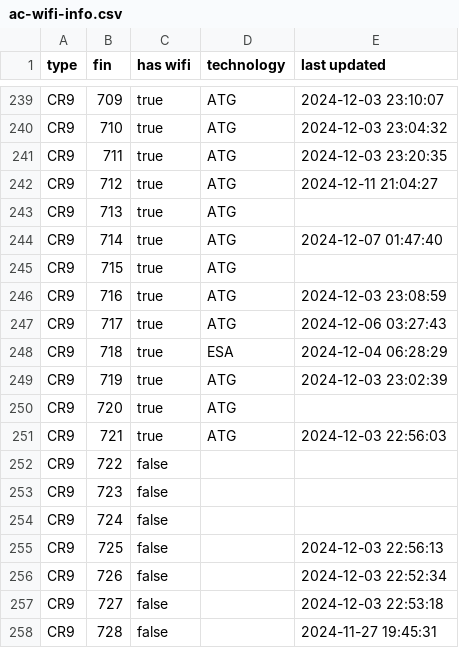
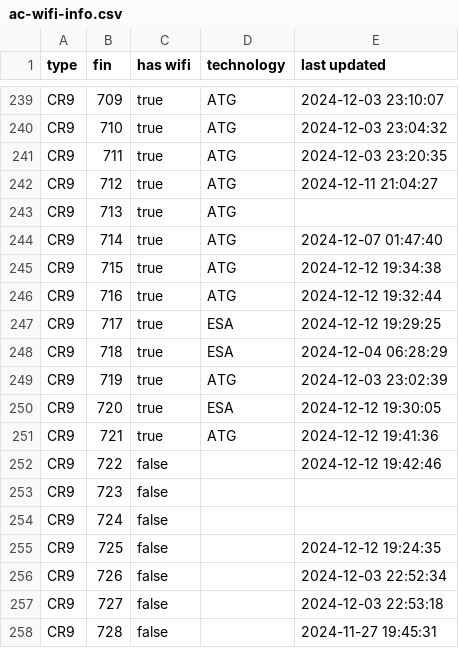
Before and after one commit to cowtool-llc/ac-wifi-info, a CSV file: ac-wifi-info.csv, drawn as a sheet; only a part is shown, gaps mark what is left out.

Commit message:
Update AC wifi information

```diff
--- a/ac-wifi-info.csv
+++ b/ac-wifi-info.csv
@@ -244,13 +244,13 @@ CR9,713,true,ATG,
 CR9,714,true,ATG,2024-12-07 01:47:40
-CR9,715,true,ATG,
-CR9,716,true,ATG,2024-12-03 23:08:59
-CR9,717,true,ATG,2024-12-06 03:27:43
+CR9,715,true,ATG,2024-12-12 19:34:38
+CR9,716,true,ATG,2024-12-12 19:32:44
+CR9,717,true,ESA,2024-12-12 19:29:25
 CR9,718,true,ESA,2024-12-04 06:28:29
 CR9,719,true,ATG,2024-12-03 23:02:39
-CR9,720,true,ATG,
-CR9,721,true,ATG,2024-12-03 22:56:03
-CR9,722,false,,
+CR9,720,true,ESA,2024-12-12 19:30:05
+CR9,721,true,ATG,2024-12-12 19:41:36
+CR9,722,false,,2024-12-12 19:42:46
 CR9,723,false,,
 CR9,724,false,,
-CR9,725,false,,2024-12-03 22:56:13
+CR9,725,false,,2024-12-12 19:24:35
 CR9,726,false,,2024-12-03 22:52:34
```
